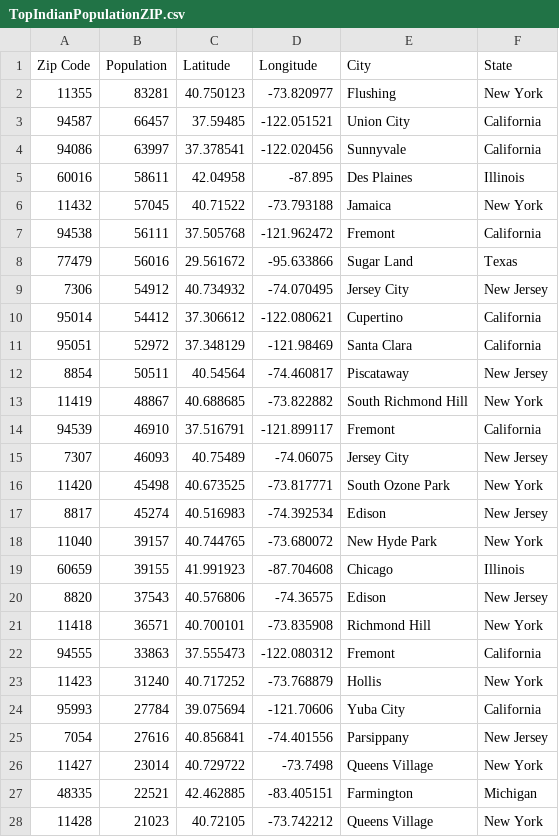
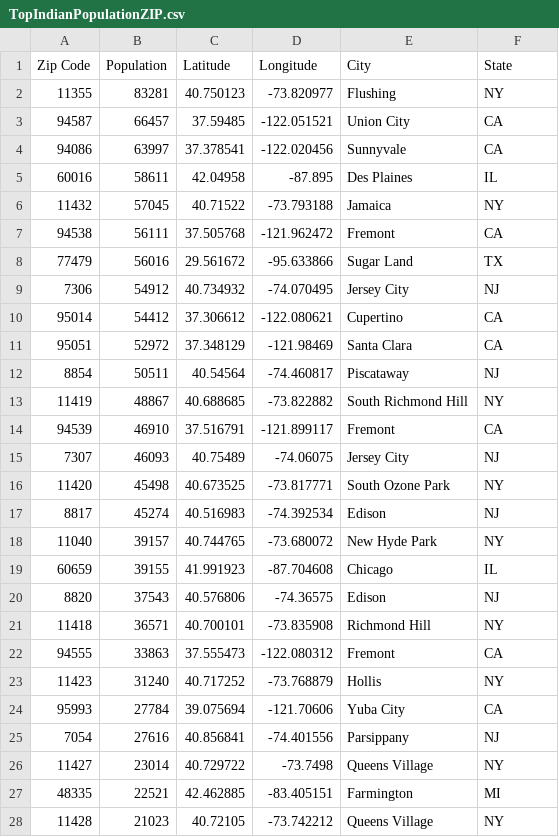
Before and after one commit to seethaparamesh/github-example, a CSV file: TopIndianPopulationZIP.csv, drawn as a sheet; only a part is shown; the diff covers the shown part only.

Commit message:
Change State to 2 char

```diff
--- a/TopIndianPopulationZIP.csv
+++ b/TopIndianPopulationZIP.csv
@@ -1,28 +1,28 @@
 Zip Code, Population,Latitude,Longitude,City,State
-11355,83281,40.750123,-73.820977,Flushing, New York
-94587,66457,37.59485,-122.051521,Union City, California
-94086,63997,37.378541,-122.020456,Sunnyvale, California
-60016,58611,42.04958,-87.895,Des Plaines, Illinois
-11432,57045,40.71522,-73.793188,Jamaica, New York
-94538,56111,37.505768,-121.962472,Fremont, California
-77479,56016,29.561672,-95.633866,Sugar Land, Texas
-7306,54912,40.734932,-74.070495,Jersey City, New Jersey
-95014,54412,37.306612,-122.080621,Cupertino, California
-95051,52972,37.348129,-121.98469,Santa Clara, California
-8854,50511,40.54564,-74.460817,Piscataway, New Jersey
-11419,48867,40.688685,-73.822882,South Richmond Hill, New York
-94539,46910,37.516791,-121.899117,Fremont, California
-7307,46093,40.75489,-74.06075,Jersey City, New Jersey
-11420,45498,40.673525,-73.817771,South Ozone Park, New York
-8817,45274,40.516983,-74.392534,Edison, New Jersey
-11040,39157,40.744765,-73.680072,New Hyde Park, New York
-60659,39155,41.991923,-87.704608,Chicago, Illinois
-8820,37543,40.576806,-74.36575,Edison, New Jersey
-11418,36571,40.700101,-73.835908,Richmond Hill, New York
-94555,33863,37.555473,-122.080312,Fremont, California
-11423,31240,40.717252,-73.768879,Hollis, New York
-95993,27784,39.075694,-121.70606,Yuba City, California
-7054,27616,40.856841,-74.401556,Parsippany, New Jersey
-11427,23014,40.729722,-73.7498,Queens Village, New York
-48335,22521,42.462885,-83.405151,Farmington, Michigan
-11428,21023,40.72105,-73.742212,Queens Village, New York
+11355,83281,40.750123,-73.820977,Flushing,NY
+94587,66457,37.59485,-122.051521,Union City,CA
+94086,63997,37.378541,-122.020456,Sunnyvale,CA
+60016,58611,42.04958,-87.895,Des Plaines,IL
+11432,57045,40.71522,-73.793188,Jamaica,NY
+94538,56111,37.505768,-121.962472,Fremont,CA
+77479,56016,29.561672,-95.633866,Sugar Land,TX
+7306,54912,40.734932,-74.070495,Jersey City,NJ
+95014,54412,37.306612,-122.080621,Cupertino,CA
+95051,52972,37.348129,-121.98469,Santa Clara,CA
+8854,50511,40.54564,-74.460817,Piscataway,NJ
+11419,48867,40.688685,-73.822882,South Richmond Hill,NY
+94539,46910,37.516791,-121.899117,Fremont,CA
+7307,46093,40.75489,-74.06075,Jersey City,NJ
+11420,45498,40.673525,-73.817771,South Ozone Park,NY
+8817,45274,40.516983,-74.392534,Edison,NJ
+11040,39157,40.744765,-73.680072,New Hyde Park,NY
+60659,39155,41.991923,-87.704608,Chicago,IL
+8820,37543,40.576806,-74.36575,Edison,NJ
+11418,36571,40.700101,-73.835908,Richmond Hill,NY
+94555,33863,37.555473,-122.080312,Fremont,CA
+11423,31240,40.717252,-73.768879,Hollis,NY
+95993,27784,39.075694,-121.70606,Yuba City,CA
+7054,27616,40.856841,-74.401556,Parsippany,NJ
+11427,23014,40.729722,-73.7498,Queens Village,NY
+48335,22521,42.462885,-83.405151,Farmington,MI
+11428,21023,40.72105,-73.742212,Queens Village,NY
```
Also changed, not shown: 13 edited cells elsewhere in this file.
